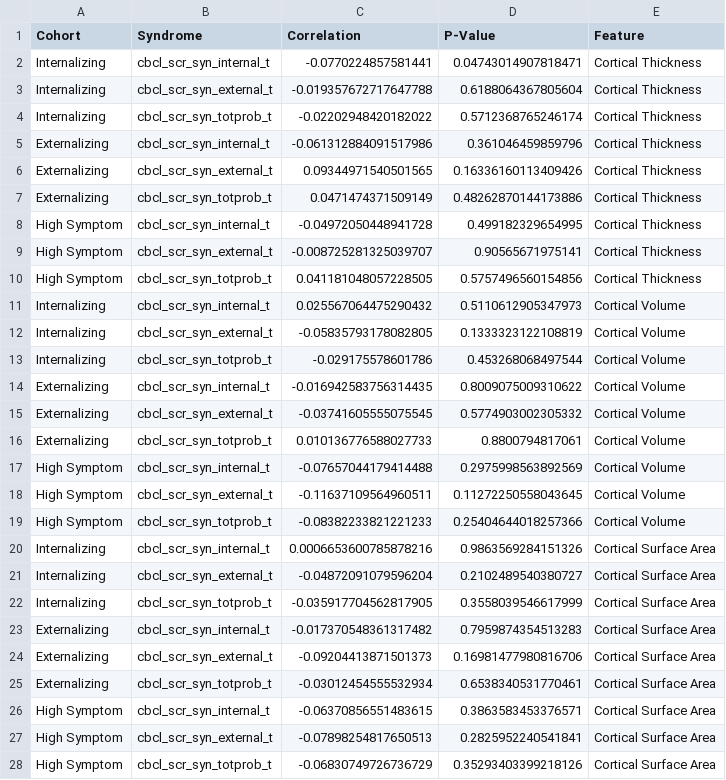
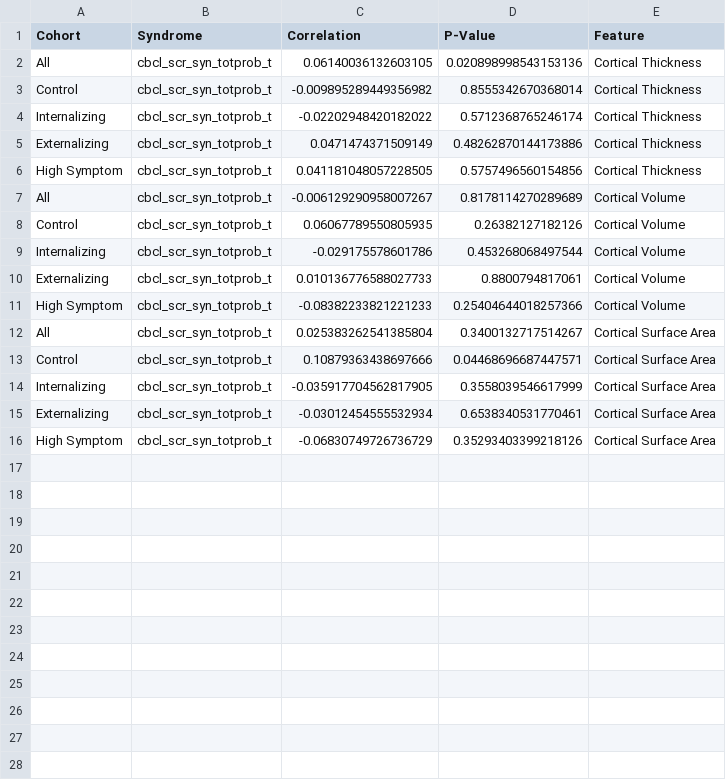
Before and after one commit to Ericdqk001/Diagnosis_LCA_norm_model, a CSV file: src/discover/results/correlation_results/distance_correlation_results.csv, drawn as a sheet.

Commit message:
Add low entropy results

```diff
--- a/src/discover/results/correlation_results/distance_correlation_results.csv
+++ b/src/discover/results/correlation_results/distance_correlation_results.csv
@@ -1,28 +1,16 @@
 Cohort,Syndrome,Correlation,P-Value,Feature
-Internalizing,cbcl_scr_syn_internal_t,-0.0770224857581441,0.04743014907818471,Cortical Thickness
-Internalizing,cbcl_scr_syn_external_t,-0.019357672717647788,0.6188064367805604,Cortical Thickness
+All,cbcl_scr_syn_totprob_t,0.06140036132603105,0.020898998543153136,Cortical Thickness
+Control,cbcl_scr_syn_totprob_t,-0.009895289449356982,0.8555342670368014,Cortical Thickness
 Internalizing,cbcl_scr_syn_totprob_t,-0.02202948420182022,0.5712368765246174,Cortical Thickness
-Externalizing,cbcl_scr_syn_internal_t,-0.061312884091517986,0.361046459859796,Cortical Thickness
-Externalizing,cbcl_scr_syn_external_t,0.09344971540501565,0.16336160113409426,Cortical Thickness
 Externalizing,cbcl_scr_syn_totprob_t,0.0471474371509149,0.48262870144173886,Cortical Thickness
-High Symptom,cbcl_scr_syn_internal_t,-0.04972050448941728,0.499182329654995,Cortical Thickness
-High Symptom,cbcl_scr_syn_external_t,-0.008725281325039707,0.90565671975141,Cortical Thickness
 High Symptom,cbcl_scr_syn_totprob_t,0.041181048057228505,0.5757496560154856,Cortical Thickness
-Internalizing,cbcl_scr_syn_internal_t,0.025567064475290432,0.5110612905347973,Cortical Volume
-Internalizing,cbcl_scr_syn_external_t,-0.05835793178082805,0.1333323122108819,Cortical Volume
+All,cbcl_scr_syn_totprob_t,-0.006129290958007267,0.8178114270289689,Cortical Volume
+Control,cbcl_scr_syn_totprob_t,0.06067789550805935,0.26382127182126,Cortical Volume
 Internalizing,cbcl_scr_syn_totprob_t,-0.029175578601786,0.453268068497544,Cortical Volume
-Externalizing,cbcl_scr_syn_internal_t,-0.016942583756314435,0.8009075009310622,Cortical Volume
-Externalizing,cbcl_scr_syn_external_t,-0.03741605555075545,0.5774903002305332,Cortical Volume
 Externalizing,cbcl_scr_syn_totprob_t,0.010136776588027733,0.8800794817061,Cortical Volume
-High Symptom,cbcl_scr_syn_internal_t,-0.07657044179414488,0.2975998563892569,Cortical Volume
-High Symptom,cbcl_scr_syn_external_t,-0.11637109564960511,0.11272250558043645,Cortical Volume
 High Symptom,cbcl_scr_syn_totprob_t,-0.08382233821221233,0.25404644018257366,Cortical Volume
-Internalizing,cbcl_scr_syn_internal_t,0.0006653600785878216,0.9863569284151326,Cortical Surface Area
-Internalizing,cbcl_scr_syn_external_t,-0.04872091079596204,0.2102489540380727,Cortical Surface Area
+All,cbcl_scr_syn_totprob_t,0.025383262541385804,0.3400132717514267,Cortical Surface Area
+Control,cbcl_scr_syn_totprob_t,0.10879363438697666,0.04468696687447571,Cortical Surface Area
 Internalizing,cbcl_scr_syn_totprob_t,-0.035917704562817905,0.3558039546617999,Cortical Surface Area
-Externalizing,cbcl_scr_syn_internal_t,-0.017370548361317482,0.7959874354513283,Cortical Surface Area
-Externalizing,cbcl_scr_syn_external_t,-0.09204413871501373,0.16981477980816706,Cortical Surface Area
 Externalizing,cbcl_scr_syn_totprob_t,-0.03012454555532934,0.6538340531770461,Cortical Surface Area
-High Symptom,cbcl_scr_syn_internal_t,-0.06370856551483615,0.3863583453376571,Cortical Surface Area
-High Symptom,cbcl_scr_syn_external_t,-0.07898254817650513,0.2825952240541841,Cortical Surface Area
 High Symptom,cbcl_scr_syn_totprob_t,-0.06830749726736729,0.35293403399218126,Cortical Surface Area
```
Also changed, not shown: src/discover/results/U_test_results/distance_U_test_results.csv, src/discover/results/U_test_results/recon_dev_U_test_results.csv, 19 other files.
